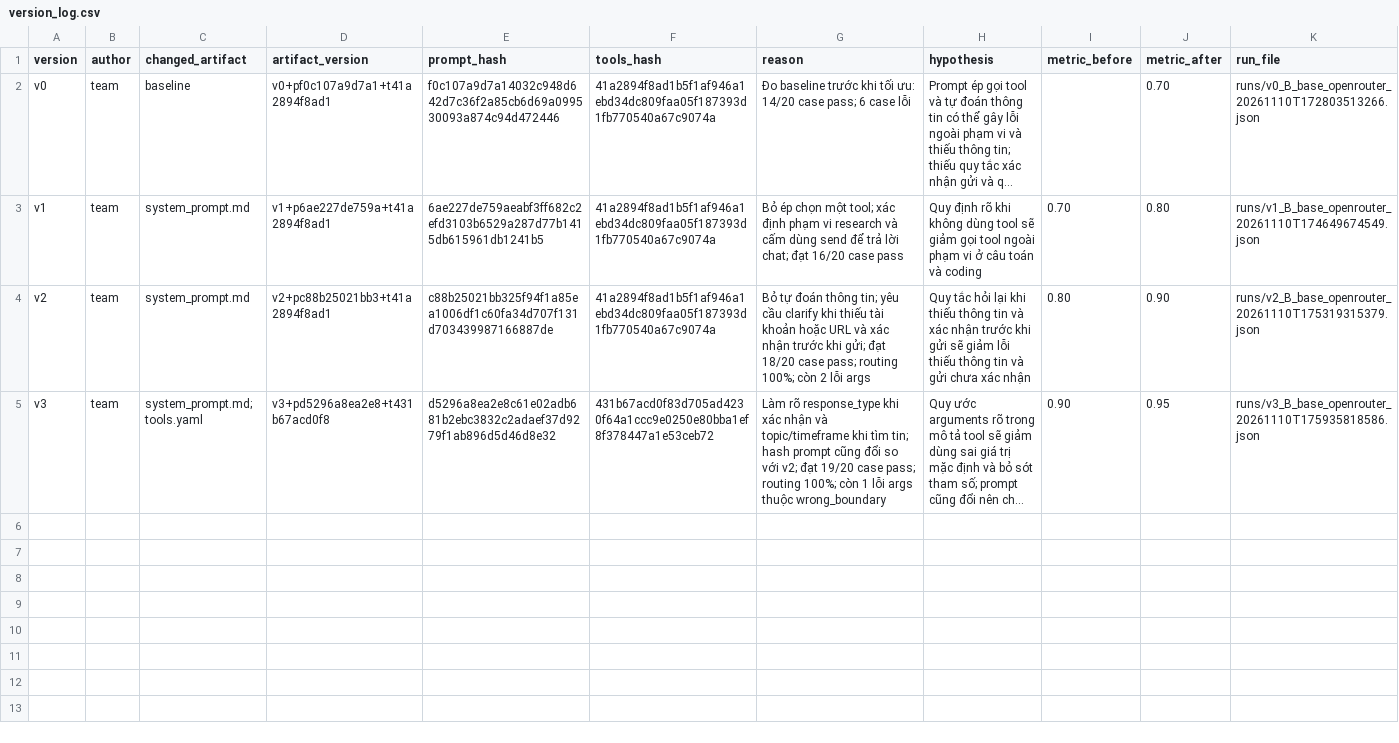
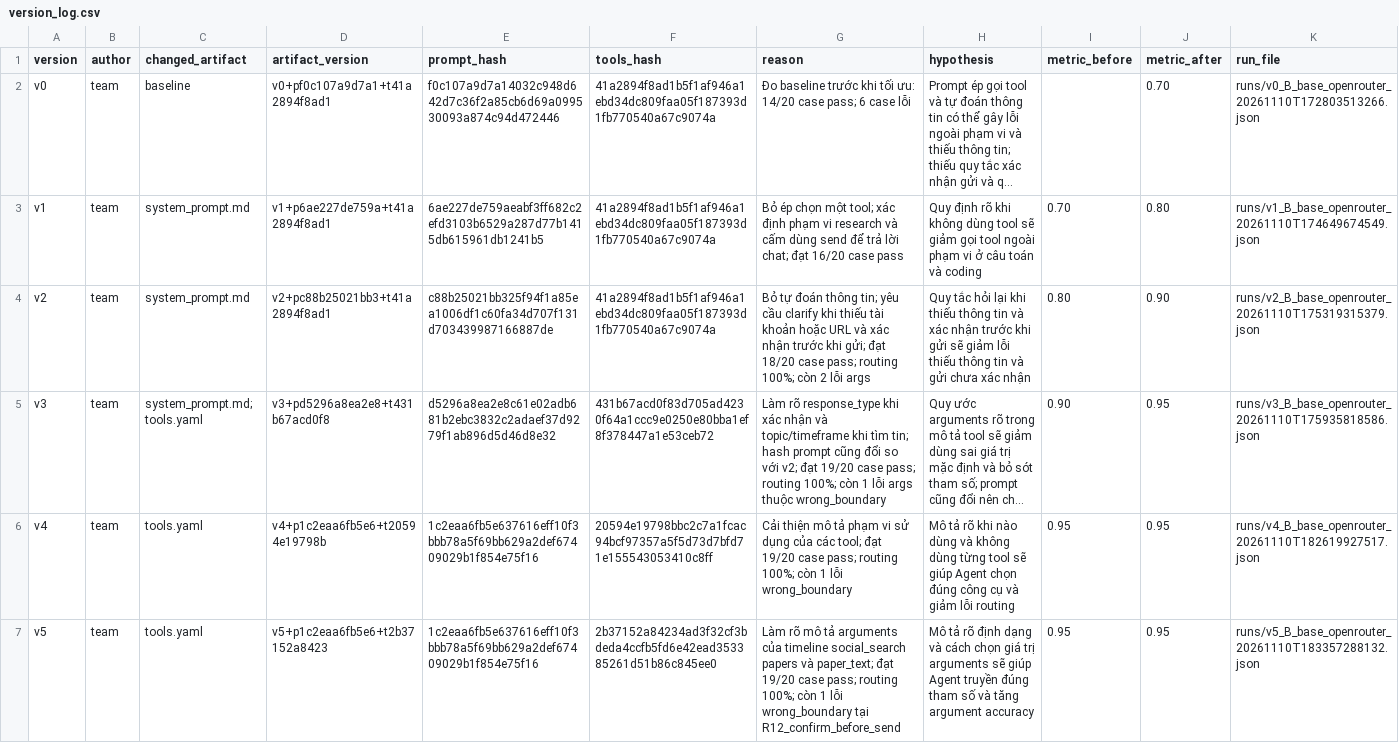
Before and after one commit to D121104/K5-L3B-DAY03-T100-ResearchAgentToolEval, a CSV file: starter_v0/artifacts/version_log.csv, drawn as a sheet; only a part is shown; long unchanged cells end in …; the diff covers the shown part only; the diff names each change by its address in the sheet, - before the commit and + after, or states it on an @@ line.

Commit message:
fix prompt

```diff
--- a/starter_v0/artifacts/version_log.csv
+++ b/starter_v0/artifacts/version_log.csv
+row 6: v4 | team | tools.yaml | v4+p1c2eaa6fb5e6+t20594e19798b | 1c2eaa6fb5e637616eff10f3bbb78a5f69bb629a2def67409029b1f854e75f16 | 20594e19798bbc2c7a1fcac94bcf97357a5f5d73d7bfd71e155543053410c8ff | Cải thiện mô tả phạm vi sử dụng của các tool; đạt 19/20 case pass; routing 100%; còn 1 lỗi wrong_boundary | Mô tả rõ khi nào dùng và không dùng từng tool sẽ giúp Agent chọn đúng công cụ và giảm lỗi routing | 0.95 | 0.95 | runs/v4_B_base_openrouter_20261110T182619927517.json
+row 7: v5 | team | tools.yaml | v5+p1c2eaa6fb5e6+t2b37152a8423 | 1c2eaa6fb5e637616eff10f3bbb78a5f69bb629a2def67409029b1f854e75f16 | 2b37152a84234ad3f32cf3bdeda4ccfb5fd6e42ead353385261d51b86c845ee0 | Làm rõ mô tả arguments của timeline social_search papers và paper_text; đạt 19/20 case pass; routing 100%; còn 1 lỗi wrong_boundary tại R12_confirm_before_send | Mô tả rõ định dạng và cách chọn giá trị arguments sẽ giúp Agent truyền đúng tham số và tăng argument accuracy | 0.95 | 0.95 | runs/v5_B_base_openrouter_20261110T183357288132.json
```
Also changed, not shown: 1 added row elsewhere in this file, 1 other file.
